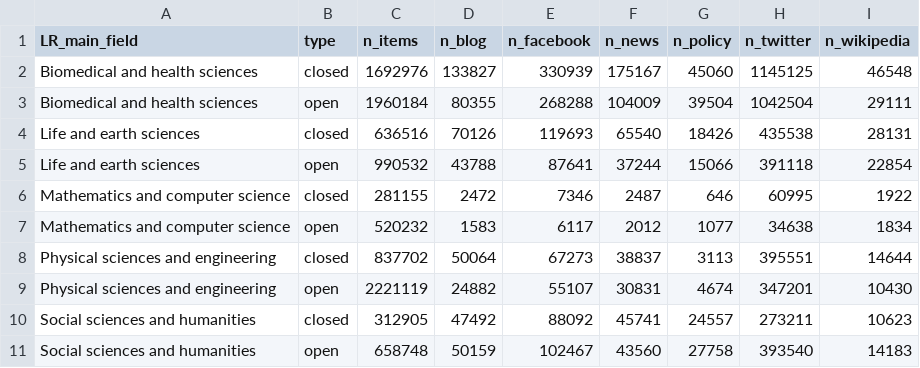
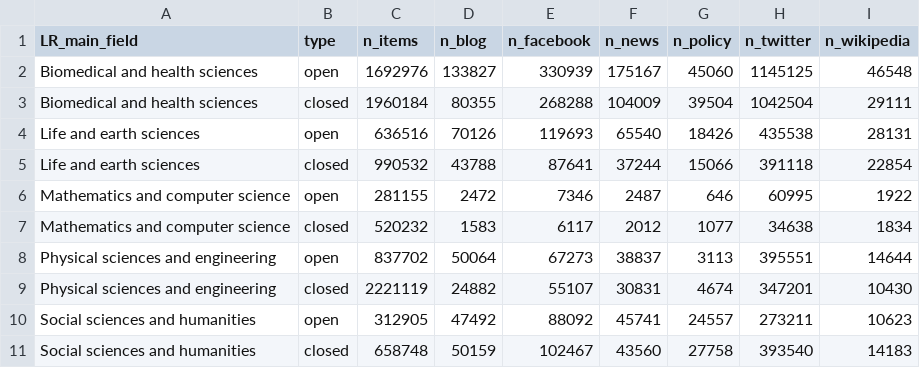
Before and after one commit to nicholasmfraser/oa_altmetrics_cwts, a CSV file: data/oa_altmetrics_coverage_classification.csv, drawn as a sheet.

```diff
--- a/data/oa_altmetrics_coverage_classification.csv
+++ b/data/oa_altmetrics_coverage_classification.csv
@@ -1,11 +1,11 @@
 LR_main_field,type,n_items,n_blog,n_facebook,n_news,n_policy,n_twitter,n_wikipedia
-Biomedical and health sciences,closed,1692976,133827,330939,175167,45060,1145125,46548
-Biomedical and health sciences,open,1960184,80355,268288,104009,39504,1042504,29111
-Life and earth sciences,closed,636516,70126,119693,65540,18426,435538,28131
-Life and earth sciences,open,990532,43788,87641,37244,15066,391118,22854
-Mathematics and computer science,closed,281155,2472,7346,2487,646,60995,1922
-Mathematics and computer science,open,520232,1583,6117,2012,1077,34638,1834
-Physical sciences and engineering,closed,837702,50064,67273,38837,3113,395551,14644
-Physical sciences and engineering,open,2221119,24882,55107,30831,4674,347201,10430
-Social sciences and humanities,closed,312905,47492,88092,45741,24557,273211,10623
-Social sciences and humanities,open,658748,50159,102467,43560,27758,393540,14183
+Biomedical and health sciences,open,1692976,133827,330939,175167,45060,1145125,46548
+Biomedical and health sciences,closed,1960184,80355,268288,104009,39504,1042504,29111
+Life and earth sciences,open,636516,70126,119693,65540,18426,435538,28131
+Life and earth sciences,closed,990532,43788,87641,37244,15066,391118,22854
+Mathematics and computer science,open,281155,2472,7346,2487,646,60995,1922
+Mathematics and computer science,closed,520232,1583,6117,2012,1077,34638,1834
+Physical sciences and engineering,open,837702,50064,67273,38837,3113,395551,14644
+Physical sciences and engineering,closed,2221119,24882,55107,30831,4674,347201,10430
+Social sciences and humanities,open,312905,47492,88092,45741,24557,273211,10623
+Social sciences and humanities,closed,658748,50159,102467,43560,27758,393540,14183
```
Also changed, not shown: data/oa_altmetrics_coverage.csv, 3 other files.
